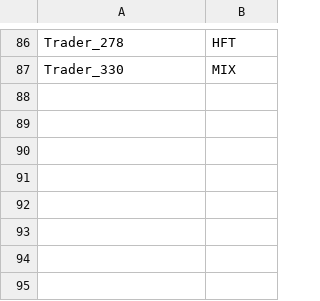
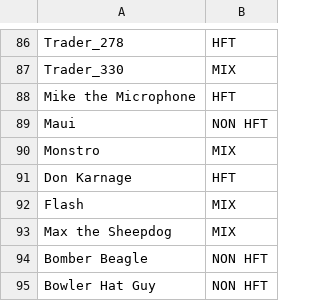
Before and after one commit to dusknight/MAP569_AMF_Challenge, a CSV file: data/Agmted_train_Y.csv, drawn as a sheet; only a part is shown, gaps mark what is left out.

Commit message:
real hack train data

```diff
--- a/data/Agmted_train_Y.csv
+++ b/data/Agmted_train_Y.csv
@@ -87 +87,9 @@ Trader_278,HFT
 Trader_330,MIX
+Mike the Microphone,HFT
+Maui,NON HFT
+Monstro,MIX
+Don Karnage,HFT
+Flash,MIX
+Max the Sheepdog,MIX
+Bomber Beagle,NON HFT
+Bowler Hat Guy,NON HFT
```
Also changed, not shown: 1 other file.
